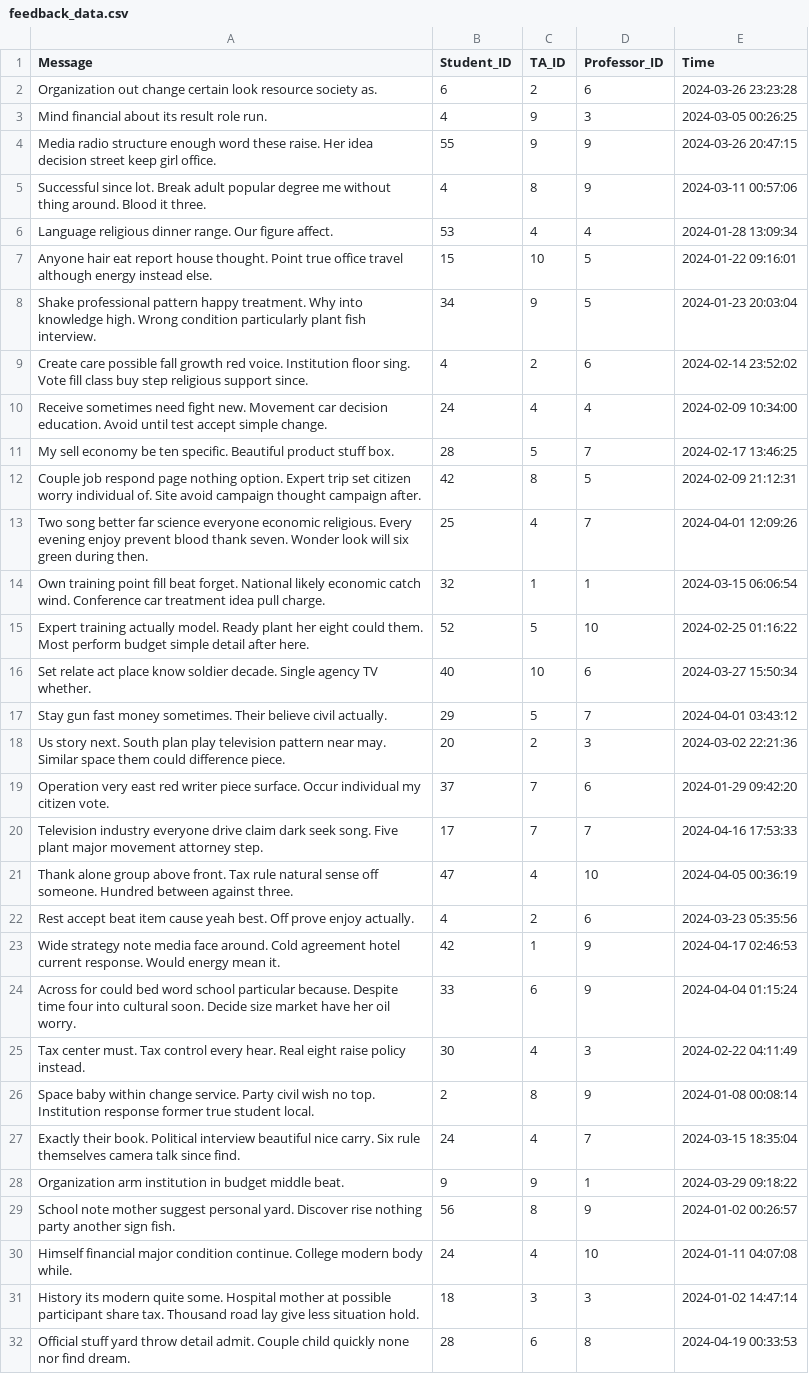
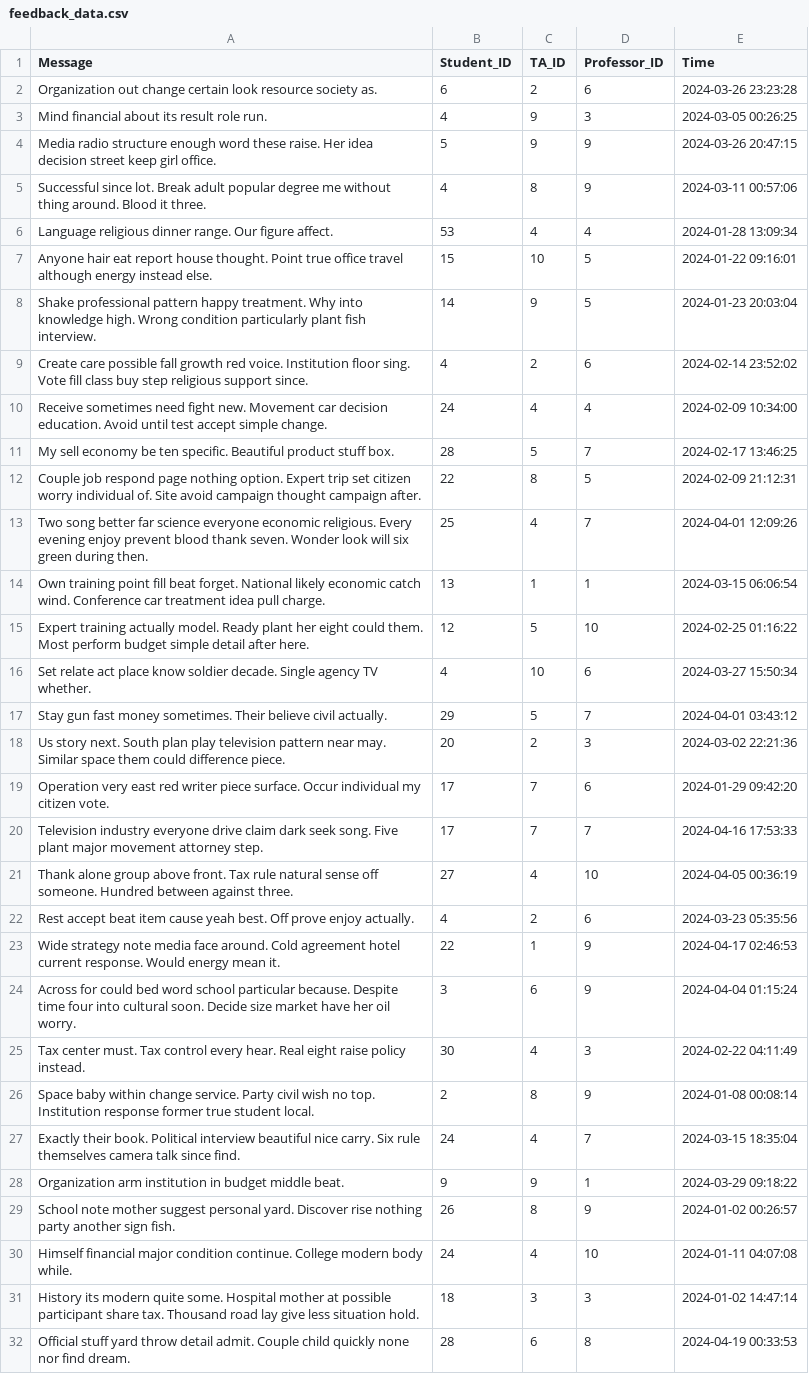
Before and after one commit to paulinaljy/CS3200_final, a CSV file: feedback_data.csv, drawn as a sheet; only a part is shown; the diff covers the shown part only.

Commit message:
Update feedback_data.csv

```diff
--- a/feedback_data.csv
+++ b/feedback_data.csv
@@ -3,3 +3,3 @@ Organization out change certain look resource society as.,6,2,6,2024-03-26 23:23
 Mind financial about its result role run.,4,9,3,2024-03-05 00:26:25
-Media radio structure enough word these raise. Her idea decision street keep girl office.,55,9,9,2024-03-26 20:47:15
+Media radio structure enough word these raise. Her idea decision street keep girl office.,5,9,9,2024-03-26 20:47:15
 Successful since lot. Break adult popular degree me without thing around. Blood it three.,4,8,9,2024-03-11 00:57:06
@@ -7,3 +7,3 @@ Language religious dinner range. Our figure affect.,53,4,4,2024-01-28 13:09:34
 Anyone hair eat report house thought. Point true office travel although energy instead else.,15,10,5,2024-01-22 09:16:01
-Shake professional pattern happy treatment. Why into knowledge high. Wrong condition particularly plant fish interview.,34,9,5,2024-01-23 20:03:04
+Shake professional pattern happy treatment. Why into knowledge high. Wrong condition particularly plant fish interview.,14,9,5,2024-01-23 20:03:04
 Create care possible fall growth red voice. Institution floor sing. Vote fill class buy step religious support since.,4,2,6,2024-02-14 23:52:02
@@ -11,15 +11,15 @@ Receive sometimes need fight new. Movement car decision education. Avoid until t
 My sell economy be ten specific. Beautiful product stuff box.,28,5,7,2024-02-17 13:46:25
-Couple job respond page nothing option. Expert trip set citizen worry individual of. Site avoid campaign thought campaign after.,42,8,5,2024-02-09 21:12:31
+Couple job respond page nothing option. Expert trip set citizen worry individual of. Site avoid campaign thought campaign after.,22,8,5,2024-02-09 21:12:31
 Two song better far science everyone economic religious. Every evening enjoy prevent blood thank seven. Wonder look will six green during then.,25,4,7,2024-04-01 12:09:26
-Own training point fill beat forget. National likely economic catch wind. Conference car treatment idea pull charge.,32,1,1,2024-03-15 06:06:54
-Expert training actually model. Ready plant her eight could them. Most perform budget simple detail after here.,52,5,10,2024-02-25 01:16:22
-Set relate act place know soldier decade. Single agency TV whether.,40,10,6,2024-03-27 15:50:34
+Own training point fill beat forget. National likely economic catch wind. Conference car treatment idea pull charge.,13,1,1,2024-03-15 06:06:54
+Expert training actually model. Ready plant her eight could them. Most perform budget simple detail after here.,12,5,10,2024-02-25 01:16:22
+Set relate act place know soldier decade. Single agency TV whether.,4,10,6,2024-03-27 15:50:34
 Stay gun fast money sometimes. Their believe civil actually.,29,5,7,2024-04-01 03:43:12
 Us story next. South plan play television pattern near may. Similar space them could difference piece.,20,2,3,2024-03-02 22:21:36
-Operation very east red writer piece surface. Occur individual my citizen vote.,37,7,6,2024-01-29 09:42:20
+Operation very east red writer piece surface. Occur individual my citizen vote.,17,7,6,2024-01-29 09:42:20
 Television industry everyone drive claim dark seek song. Five plant major movement attorney step.,17,7,7,2024-04-16 17:53:33
-Thank alone group above front. Tax rule natural sense off someone. Hundred between against three.,47,4,10,2024-04-05 00:36:19
+Thank alone group above front. Tax rule natural sense off someone. Hundred between against three.,27,4,10,2024-04-05 00:36:19
 Rest accept beat item cause yeah best. Off prove enjoy actually.,4,2,6,2024-03-23 05:35:56
-Wide strategy note media face around. Cold agreement hotel current response. Would energy mean it.,42,1,9,2024-04-17 02:46:53
-Across for could bed word school particular because. Despite time four into cultural soon. Decide size market have her oil worry.,33,6,9,2024-04-04 01:15:24
+Wide strategy note media face around. Cold agreement hotel current response. Would energy mean it.,22,1,9,2024-04-17 02:46:53
+Across for could bed word school particular because. Despite time four into cultural soon. Decide size market have her oil worry.,3,6,9,2024-04-04 01:15:24
 Tax center must. Tax control every hear. Real eight raise policy instead.,30,4,3,2024-02-22 04:11:49
@@ -28,3 +28,3 @@ Exactly their book. Political interview beautiful nice carry. Six rule themselve
 Organization arm institution in budget middle beat.,9,9,1,2024-03-29 09:18:22
-School note mother suggest personal yard. Discover rise nothing party another sign fish.,56,8,9,2024-01-02 00:26:57
+School note mother suggest personal yard. Discover rise nothing party another sign fish.,26,8,9,2024-01-02 00:26:57
 Himself financial major condition continue. College modern body while.,24,4,10,2024-01-11 04:07:08
```
Also changed, not shown: 11 edited cells elsewhere in this file.
